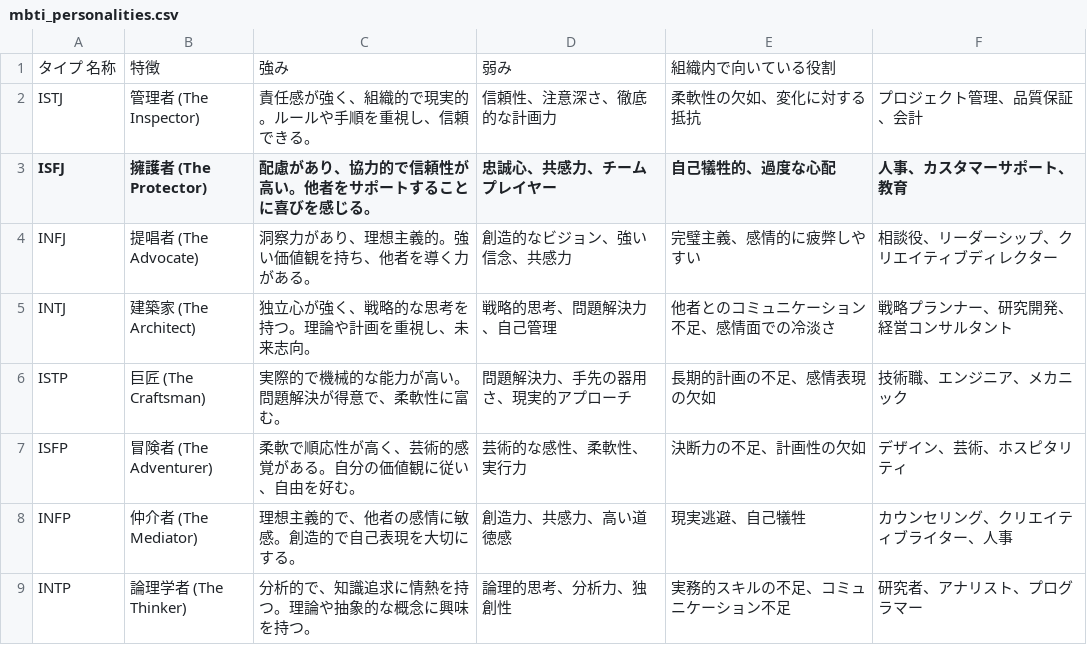
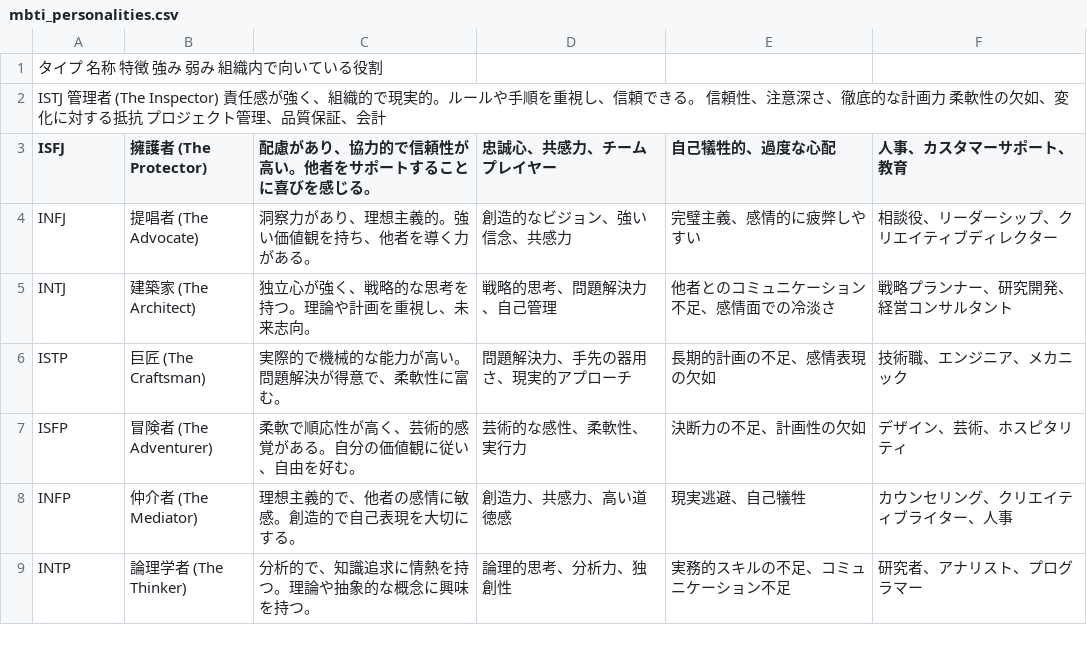
Before and after one commit to IwamuraHayato/mokku, a CSV file: frontend/mbti_personalities.csv, drawn as a sheet; only a part is shown; removed rows and columns are numbered as before the commit, all else as after; the diff names each change by its address in the sheet, - before the commit and + after, or states it on an @@ line.

Commit message:
Update mbti_personalities.csv

```diff
--- a/frontend/mbti_personalities.csv
+++ b/frontend/mbti_personalities.csv
-row 1: タイプ 名称 | 特徴 | 強み | 弱み | 組織内で向いている役割
-row 2: ISTJ | 管理者 (The Inspector) | 責任感が強く、組織的で現実的。ルールや手順を重視し、信頼できる。 | 信頼性、注意深さ、徹底的な計画力 | 柔軟性の欠如、変化に対する抵抗 | プロジェクト管理、品質保証、会計
+row 1: タイプ 名称 特徴 強み 弱み 組織内で向いている役割
+row 2: ISTJ 管理者 (The Inspector) 責任感が強く、組織的で現実的。ルールや手順を重視し、信頼できる。 信頼性、注意深さ、徹底的な計画力 柔軟性の欠如、変化に対する抵抗 プロジェクト管理、品質保証、会計
```
